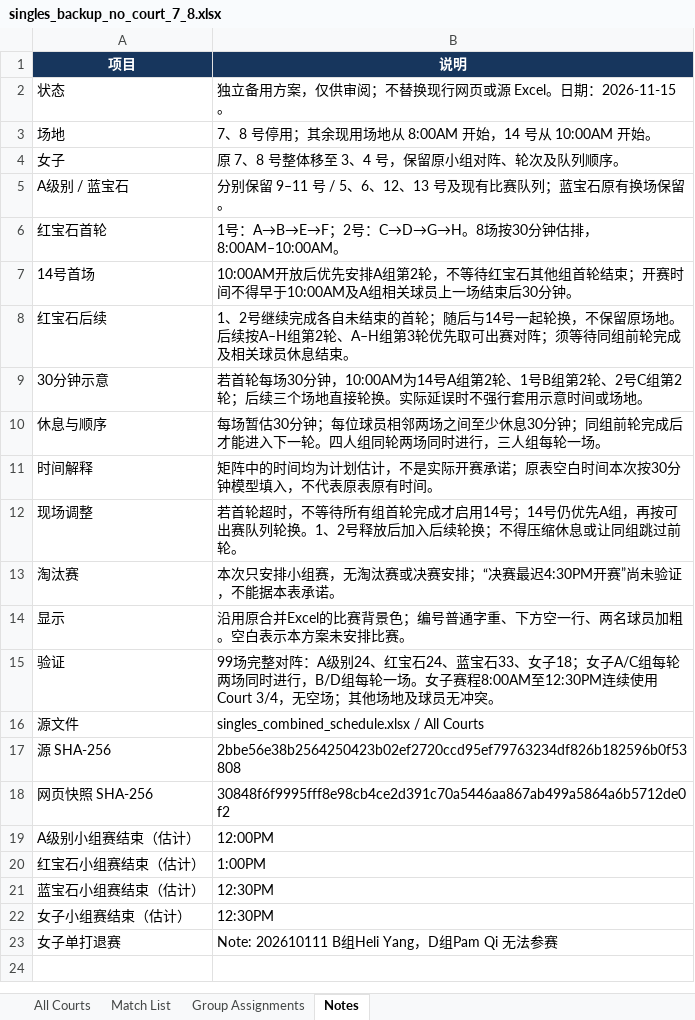
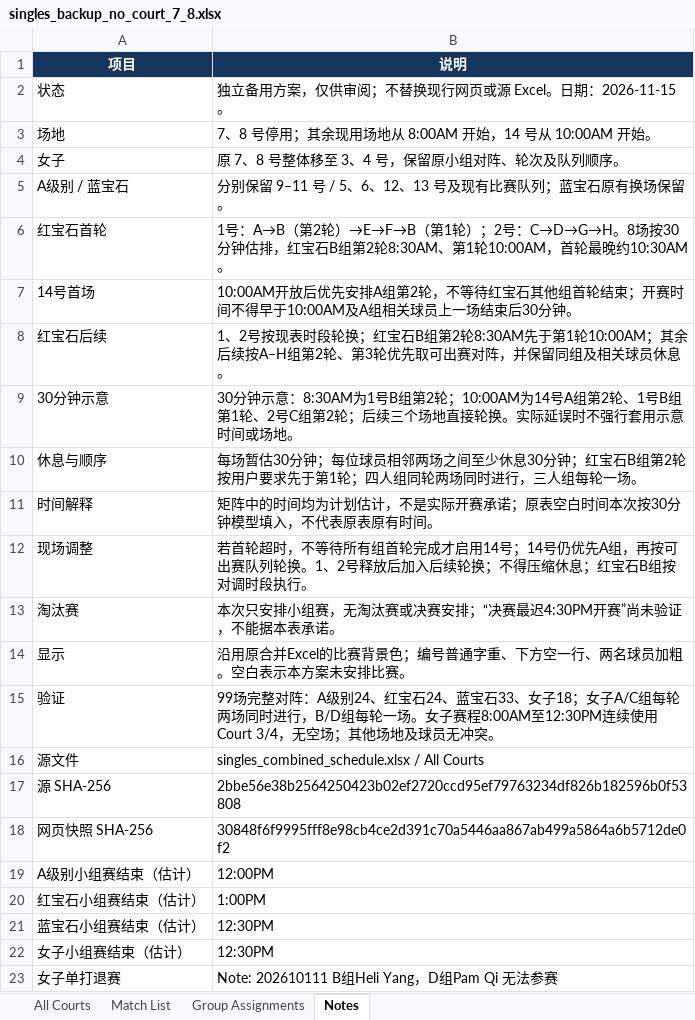
Before and after one commit to tennis4acta/tennis4acta.github.io, an Excel workbook: make_draw/2026/111115/singles_backup_no_court_7_8.xlsx, sheet Notes, drawn as a sheet; values as stored, in another font and other column widths than the file's, no borders; the diff names each change by its address in the sheet, - before the commit and + after, or states it on an @@ line.

```diff
--- a/make_draw/2026/111115/singles_backup_no_court_7_8.xlsx (sheet Notes)
+++ b/make_draw/2026/111115/singles_backup_no_court_7_8.xlsx (sheet Notes)
-B6 (说明): 1号：A→B→E→F；2号：C→D→G→H。8场按30分钟估排，8:00AM–10:00AM。
+B6 (说明): 1号：A→B（第2轮）→E→F→B（第1轮）；2号：C→D→G→H。8场按30分钟估排，红宝石B组第2轮8:30AM、第1轮10:00AM，首轮最晚约10:30AM。
-B8 (说明): 1、2号继续完成各自未结束的首轮；随后与14号一起轮换，不保留原场地。后续按A–H组第2轮、A–H组第3轮优先取可出赛对阵；须等待同组前轮完成及相关球员休息结束。
+B8 (说明): 1、2号按现表时段轮换；红宝石B组第2轮8:30AM先于第1轮10:00AM；其余后续按A–H组第2轮、第3轮优先取可出赛对阵，并保留同组及相关球员休息。
-B9 (说明): 若首轮每场30分钟，10:00AM为14号A组第2轮、1号B组第2轮、2号…
+B9 (说明): 30分钟示意：8:30AM为1号B组第2轮；10:00AM为14号A组第2轮、1号B组第1轮、2号…
-B10 (说明): …30分钟；同组前轮完成后才能进入下一轮。四人组同…
+B10 (说明): …30分钟；红宝石B组第2轮按用户要求先于第1轮；四人组同…
-B12 (说明): …压缩休息或让同组跳过前轮。
+B12 (说明): …压缩休息；红宝石B组按对调时段执行。
```
Also changed, not shown: sheet Match List, sheet All Courts, sheet Group Assignments, 3 other files.
